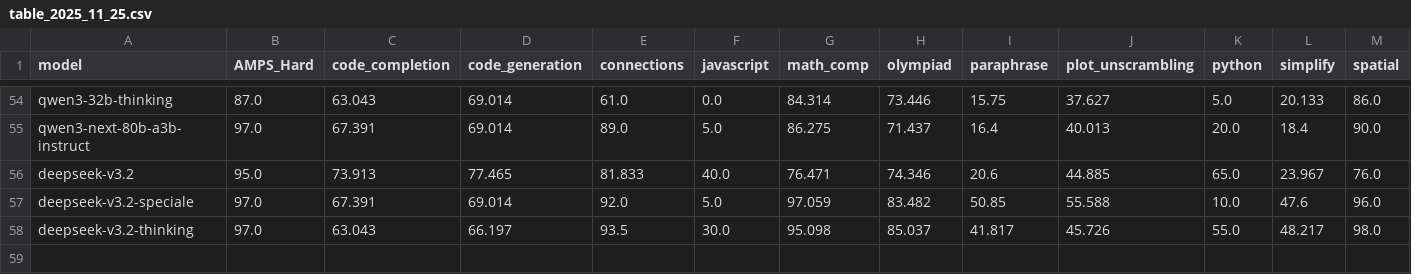
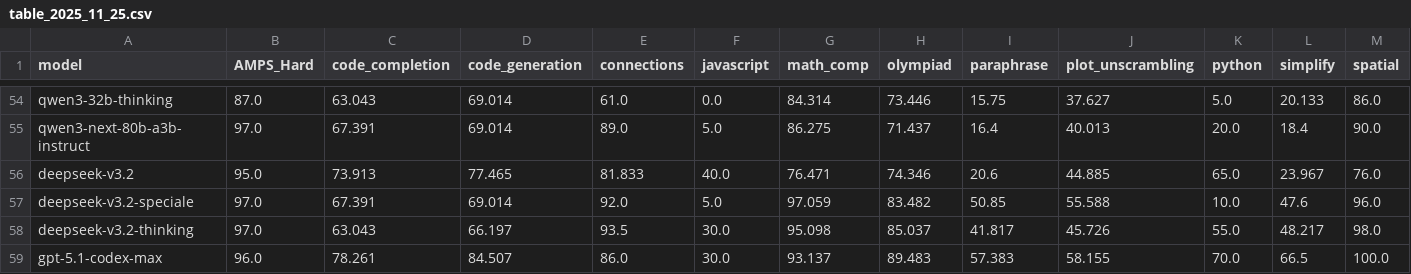
Before and after one commit to LiveBench/livebench.github.io, a CSV file: table_2025_11_25.csv, drawn as a sheet; only a part is shown, gaps mark what is left out; rows hold the shown columns only; the diff names each change by its address in the sheet, - before the commit and + after, or states it on an @@ line.

```diff
--- a/table_2025_11_25.csv
+++ b/table_2025_11_25.csv
+row 59: gpt-5.1-codex-max | 96.0 | 78.261 | 84.507 | 86.0 | 30.0 | 93.137 | 89.483 | 57.383 | 58.155 | 70.0 | 66.5 | 100.0
```
Also changed, not shown: 7 other files.
